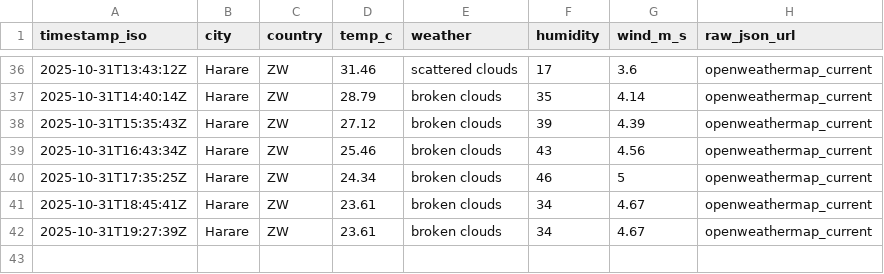
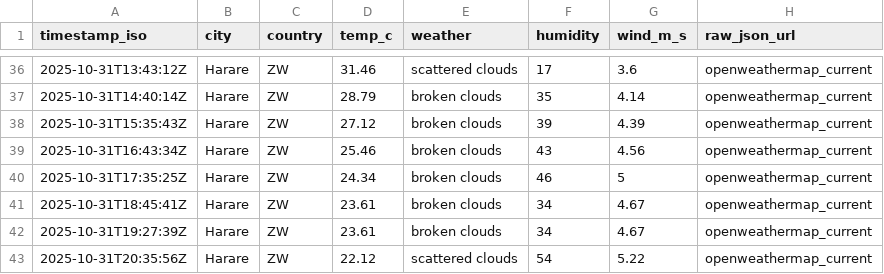
Before and after one commit to AlistairTomori1/weather, a CSV file: data/weather.csv, drawn as a sheet; only a part is shown, gaps mark what is left out.

Commit message:
chore(weather): append weather for 2025-10-31

```diff
--- a/data/weather.csv
+++ b/data/weather.csv
@@ -42 +42,2 @@ timestamp_iso,city,country,temp_c,weather,humidity,wind_m_s,raw_json_url
 2025-10-31T19:27:39Z,Harare,ZW,23.61,"broken clouds",34,4.67,openweathermap_current
+2025-10-31T20:35:56Z,Harare,ZW,22.12,"scattered clouds",54,5.22,openweathermap_current
```
